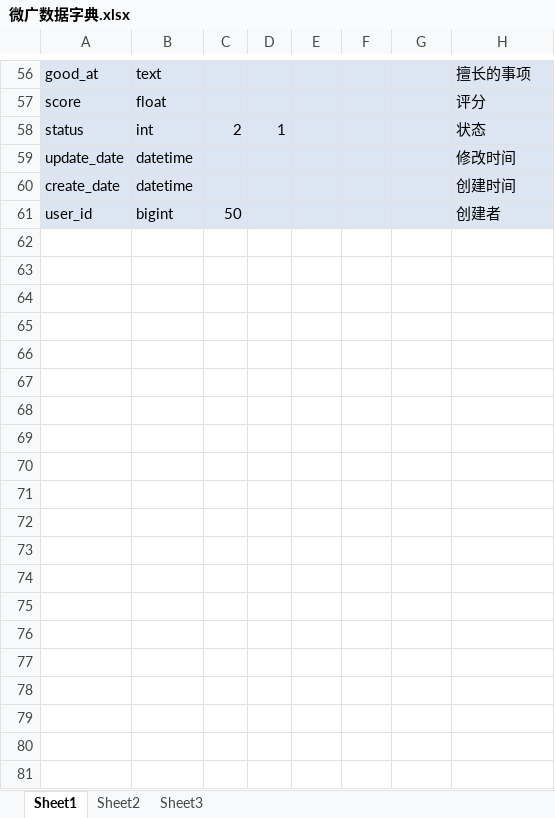
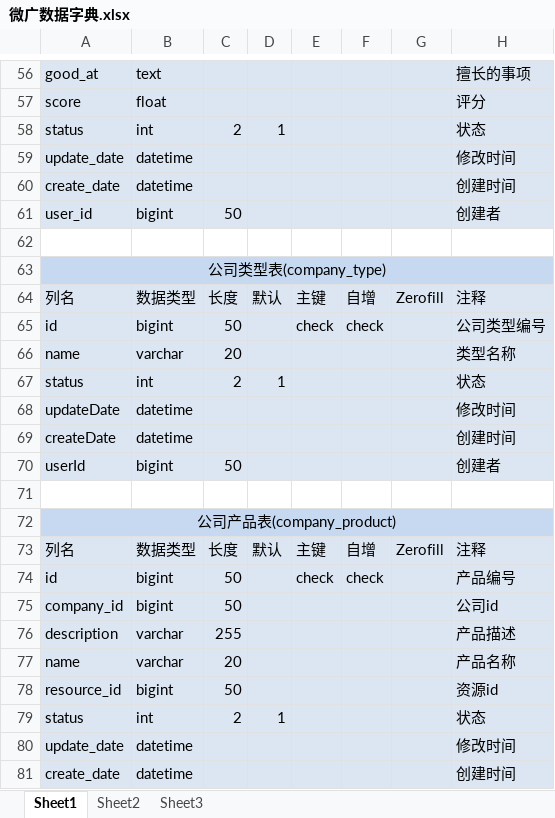
Before and after one commit to zhou71896/ala, an Excel workbook: src/main/data/微广数据字典.xlsx, sheet Sheet1, drawn as a sheet; only a part is shown, gaps mark what is left out; values as stored, in another font and other column widths than the file's, no borders; the diff covers the shown part only; the diff names each change by its address in the sheet, - before the commit and + after, or states it on an @@ line.

```diff
--- a/src/main/data/微广数据字典.xlsx (sheet Sheet1)
+++ b/src/main/data/微广数据字典.xlsx (sheet Sheet1)
+row 62: (empty)
+row 63: 公司类型表(company_type)
+row 64: 列名 | 数据类型 | 长度 | 默认 | 主键 | 自增 | Zerofill | 注释
+row 65: id | bigint | 50 |  | check | check |  | 公司类型编号
+row 66: name | varchar | 20 |  |  |  |  | 类型名称
+row 67: status | int | 2 | 1 |  |  |  | 状态
+row 68: updateDate | datetime |  |  |  |  |  | 修改时间
+row 69: createDate | datetime |  |  |  |  |  | 创建时间
+row 70: userId | bigint | 50 |  |  |  |  | 创建者
+row 71: (empty)
+row 72: 公司产品表(company_product)
+row 73: 列名 | 数据类型 | 长度 | 默认 | 主键 | 自增 | Zerofill | 注释
+row 74: id | bigint | 50 |  | check | check |  | 产品编号
+row 75: company_id | bigint | 50 |  |  |  |  | 公司id
+row 76: description | varchar | 255 |  |  |  |  | 产品描述
+row 77: name | varchar | 20 |  |  |  |  | 产品名称
+row 78: resource_id | bigint | 50 |  |  |  |  | 资源id
+row 79: status | int | 2 | 1 |  |  |  | 状态
+row 80: update_date | datetime |  |  |  |  |  | 修改时间
+row 81: create_date | datetime |  |  |  |  |  | 创建时间
```
Also changed, not shown: 12 added rows elsewhere in this sheet, 12 other files.
